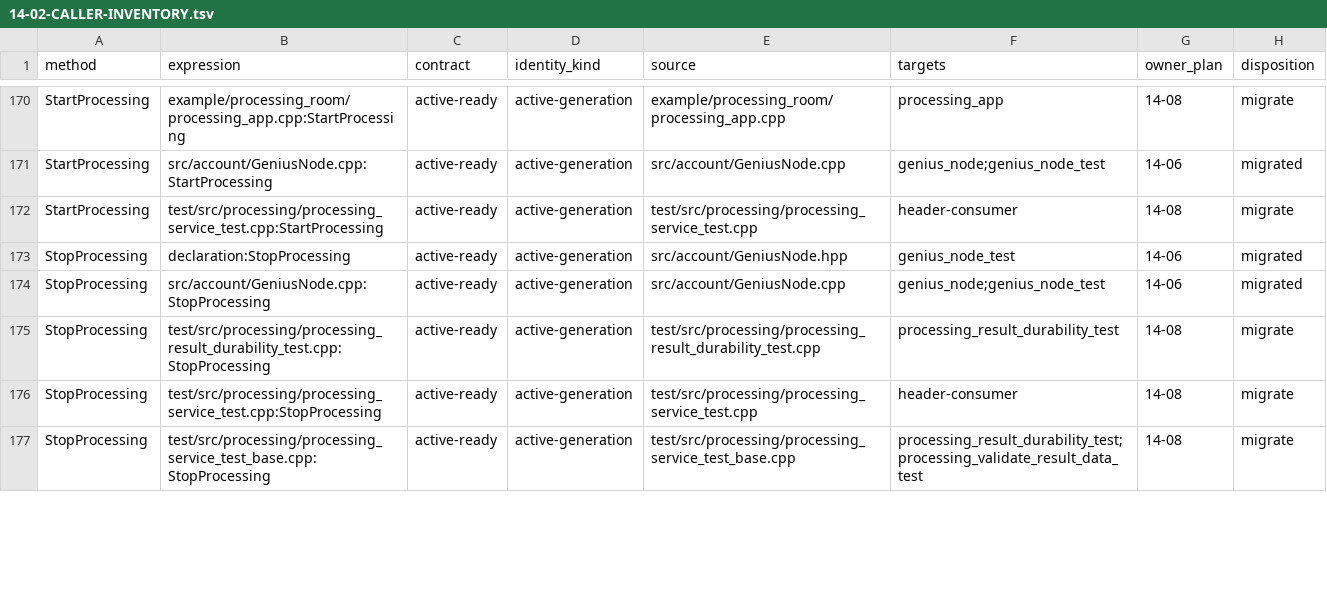
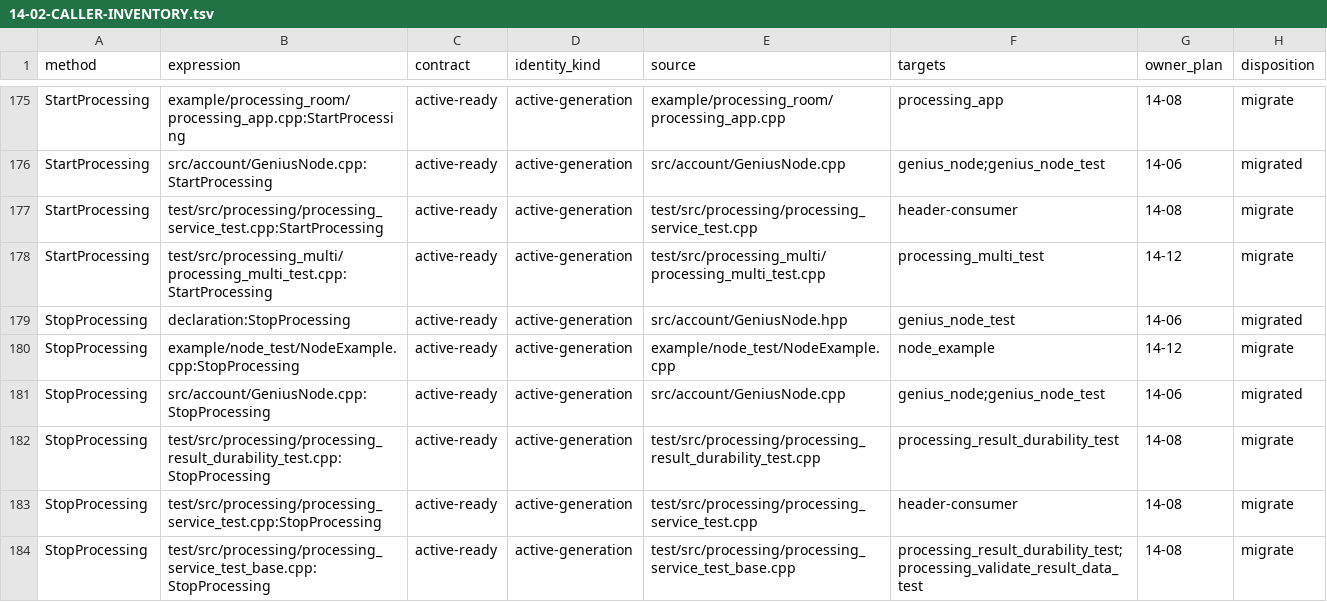
Before and after one commit to GeniusVentures/SuperGenius, a TSV file: .planning/phases/14-account-generation-publication-and-retired-manager-lifecycle/14-02-CALLER-INVENTORY.tsv, drawn as a sheet; only a part is shown, gaps mark what is left out; the diff covers the shown part only; the diff names each change by its address in the sheet, - before the commit and + after, or states it on an @@ line.

Commit message:
chore(14-12): lock omitted caller target ownership
- Discover NodeExample calls without URL comment false positives\n- Map processing_multi to its existing test target\n- Add final caller-union audit output

```diff
--- a/.planning/phases/14-account-generation-publication-and-retired-manager-lifecycle/14-02-CALLER-INVENTORY.tsv
+++ b/.planning/phases/14-account-generation-publication-and-retired-manager-lifecycle/14-02-CALLER-INVENTORY.tsv
+row 178: StartProcessing | test/src/processing_multi/processing_multi_test.cpp:StartProcessing | active-ready | active-generation | test/src/processing_multi/processing_multi_test.cpp | processing_multi_test | 14-12 | migrate
+row 180: StopProcessing | example/node_test/NodeExample.cpp:StopProcessing | active-ready | active-generation | example/node_test/NodeExample.cpp | node_example | 14-12 | migrate
```
Also changed, not shown: 6 added rows and 3 edited cells elsewhere in this file, 1 other file.
